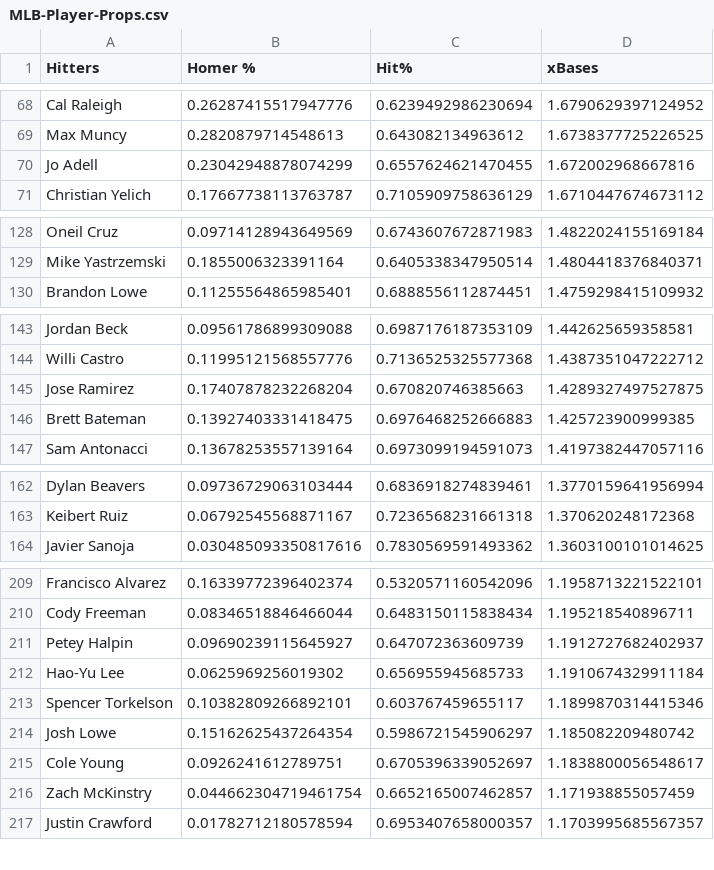
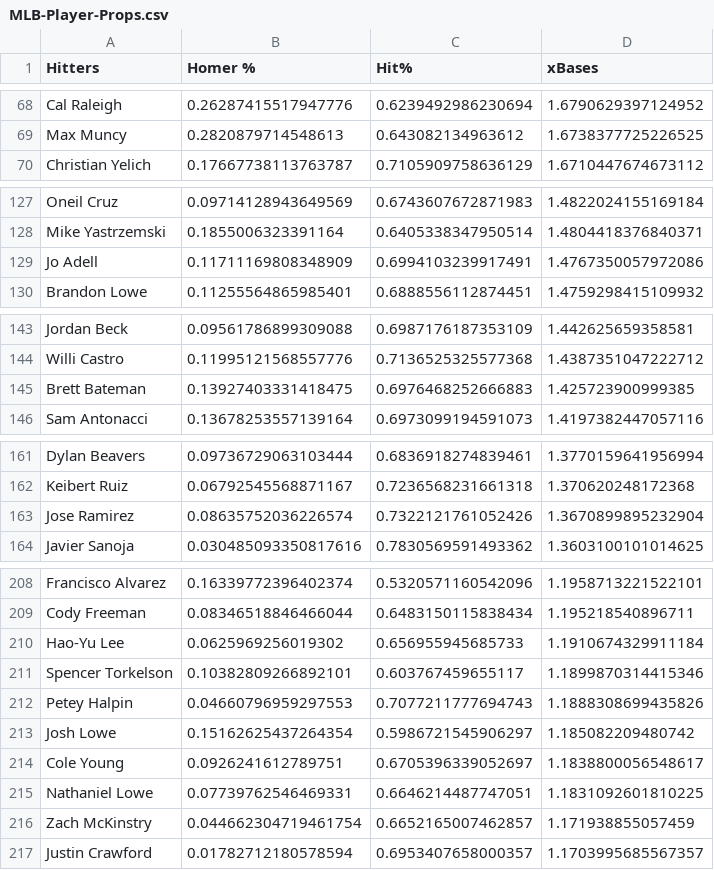
Before and after one commit to jack-simon4/jacks-models, a CSV file: src/assets/MLB-Player-Props.csv, drawn as a sheet; only a part is shown, gaps mark what is left out; the diff covers the shown part only.

```diff
--- a/src/assets/MLB-Player-Props.csv
+++ b/src/assets/MLB-Player-Props.csv
@@ -69,3 +69,2 @@ Cal Raleigh,0.26287415517947776,0.6239492986230694,1.6790629397124952
 Max Muncy,0.2820879714548613,0.643082134963612,1.6738377725226525
-Jo Adell,0.23042948878074299,0.6557624621470455,1.672002968667816
 Christian Yelich,0.17667738113763787,0.7105909758636129,1.6710447674673112
@@ -129,2 +128,3 @@ Oneil Cruz,0.09714128943649569,0.6743607672871983,1.4822024155169184
 Mike Yastrzemski,0.1855006323391164,0.6405338347950514,1.4804418376840371
+Jo Adell,0.11711169808348909,0.6994103239917491,1.4767350057972086
 Brandon Lowe,0.11255564865985401,0.6888556112874451,1.4759298415109932
@@ -144,3 +144,2 @@ Jordan Beck,0.09561786899309088,0.6987176187353109,1.442625659358581
 Willi Castro,0.11995121568557776,0.7136525325577368,1.4387351047222712
-Jose Ramirez,0.17407878232268204,0.670820746385663,1.4289327497527875
 Brett Bateman,0.13927403331418475,0.6976468252666883,1.425723900999385
@@ -163,2 +162,3 @@ Dylan Beavers,0.09736729063103444,0.6836918274839461,1.3770159641956994
 Keibert Ruiz,0.06792545568871167,0.7236568231661318,1.370620248172368
+Jose Ramirez,0.08635752036226574,0.7322121761052426,1.3670899895232904
 Javier Sanoja,0.030485093350817616,0.7830569591493362,1.3603100101014625
@@ -210,7 +209,8 @@ Francisco Alvarez,0.16339772396402374,0.5320571160542096,1.1958713221522101
 Cody Freeman,0.08346518846466044,0.6483150115838434,1.195218540896711
-Petey Halpin,0.09690239115645927,0.647072363609739,1.1912727682402937
 Hao-Yu Lee,0.0625969256019302,0.656955945685733,1.1910674329911184
 Spencer Torkelson,0.10382809266892101,0.603767459655117,1.1899870314415346
+Petey Halpin,0.04660796959297553,0.7077211777694743,1.1888308699435826
 Josh Lowe,0.15162625437264354,0.5986721545906297,1.185082209480742
 Cole Young,0.0926241612789751,0.6705396339052697,1.1838800056548617
+Nathaniel Lowe,0.07739762546469331,0.6646214487747051,1.1831092601810225
 Zach McKinstry,0.044662304719461754,0.6652165007462857,1.171938855057459
```
Also changed, not shown: 4 added rows, 5 removed rows and 3 edited cells elsewhere in this file, 3 other files.
